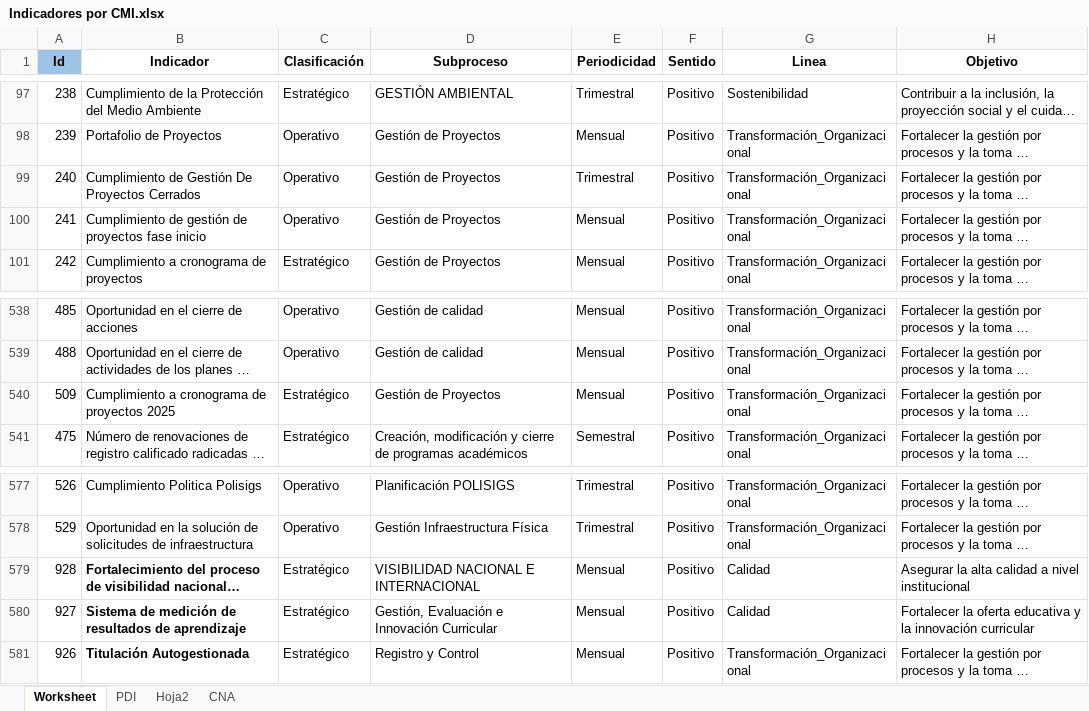
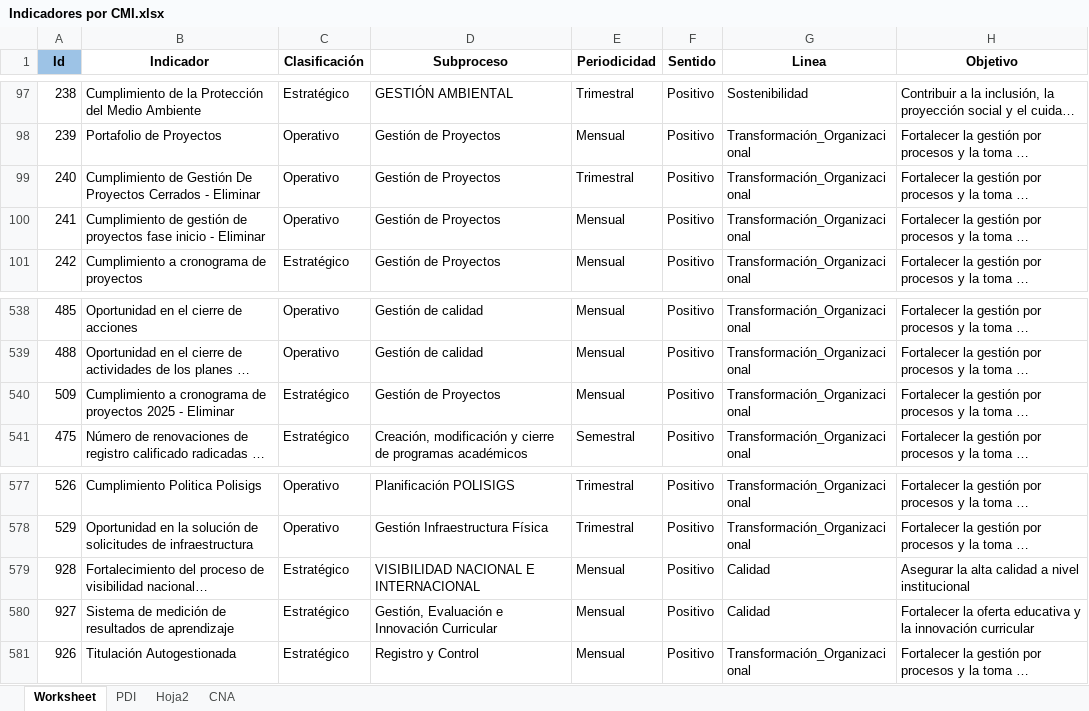
Before and after one commit to Ximena5745/Sistema_Indicadores_Poli, an Excel workbook: data/raw/Indicadores por CMI.xlsx, sheet Worksheet, drawn as a sheet; only a part is shown, gaps mark what is left out; long unchanged cells end in …; values as stored, in another font and other column widths than the file's, no borders; conditional formats not drawn; the diff names each change by its address in the sheet, - before the commit and + after, or states it on an @@ line.

Commit message:
proyectos

```diff
--- a/data/raw/Indicadores por CMI.xlsx (sheet Worksheet)
+++ b/data/raw/Indicadores por CMI.xlsx (sheet Worksheet)
-B99 (Indicador): …Proyectos Cerrados
+B99 (Indicador): …Proyectos Cerrados - Eliminar
-B100 (Indicador): …fase inicio
+B100 (Indicador): …fase inicio - Eliminar
-B540 (Indicador): …proyectos 2025
+B540 (Indicador): …proyectos 2025 - Eliminar
-B579:B581 bold: on
+B579:B581 bold: off
```
Also changed, not shown: artifacts/consolidado_columnas_originales.xlsx, artifacts/consolidado_valores_unicos_mapeo.xlsx, 5 other files.
